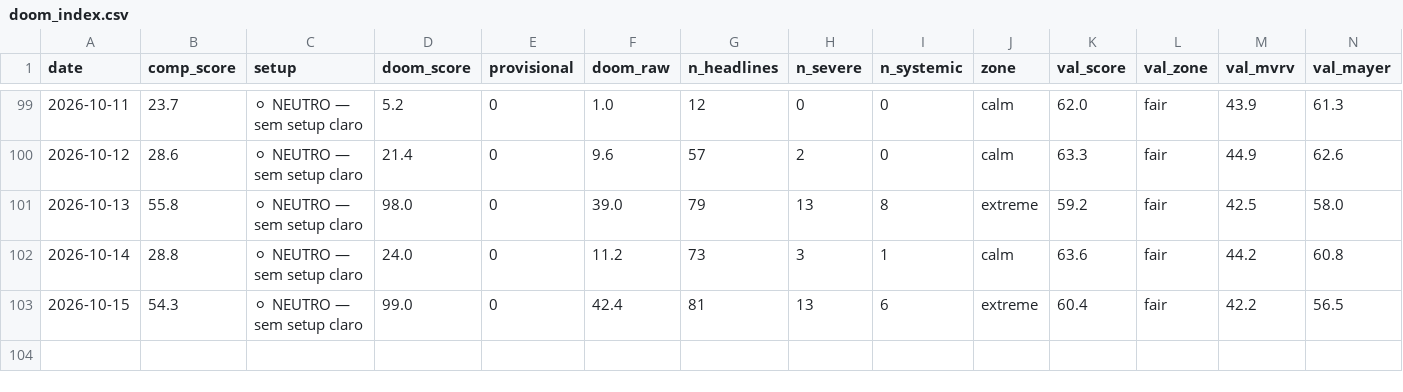
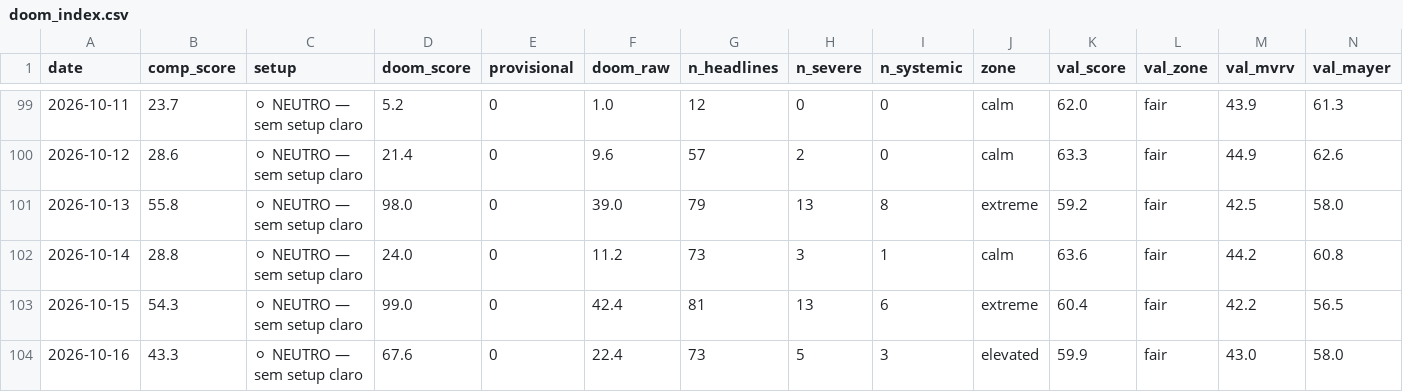
Before and after one commit to joaosilva14447-hub/orderflow-system, a CSV file: daily_signals/history/doom_index.csv, drawn as a sheet; only a part is shown, gaps mark what is left out; rows hold the shown columns only; the diff names each change by its address in the sheet, - before the commit and + after, or states it on an @@ line.

```diff
--- a/daily_signals/history/doom_index.csv
+++ b/daily_signals/history/doom_index.csv
+row 104: 2026-10-16 | 43.3 | ⚪ NEUTRO — sem setup claro | 67.6 | 0 | 22.4 | 73 | 5 | 3 | elevated | 59.9 | fair | 43.0 | 58.0
```
Also changed, not shown: 1 other file.
